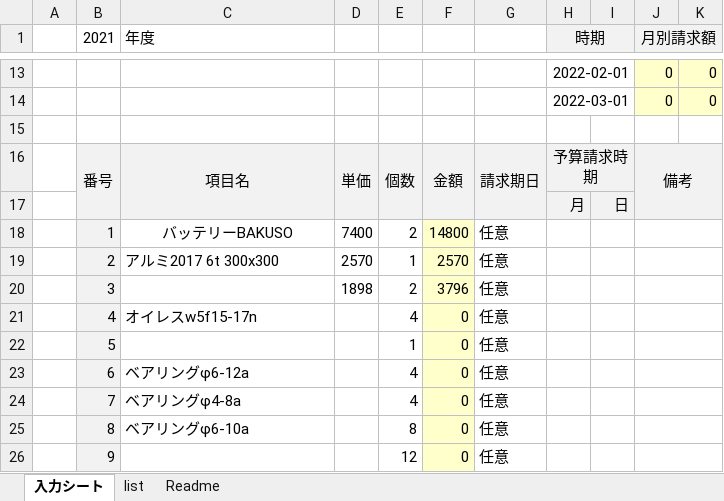
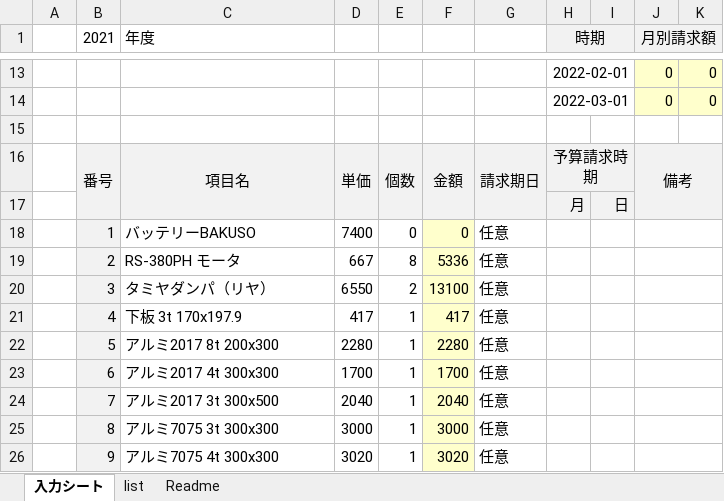
Before and after one commit to Maskil/kawasaki_RhinoAlloy, an Excel workbook: 決算用予算会議入力フォーマット_2021 .xlsx, sheet 入力シート, drawn as a sheet; only a part is shown, gaps mark what is left out; values as stored, in another font and other column widths than the file's, no borders; the diff covers the shown part only; the diff names each change by its address in the sheet, - before the commit and + after, or states it on an @@ line.

```diff
--- a/決算用予算会議入力フォーマット_2021 .xlsx (sheet 入力シート)
+++ b/決算用予算会議入力フォーマット_2021 .xlsx (sheet 入力シート)
-C18 alignment: center
+C18 alignment: left
-E18: 2
+E18: 0
-F18: 14800
+F18: 0
-C19 (年度): アルミ2017 6t 300x300
+C19 (年度): RS-380PH モータ
-D19: 2570
+D19: 667
-E19: 1
+E19: 8
-F19: 2570
+F19: 5336
-C20 (年度): (empty)
+C20 (年度): タミヤダンパ（リヤ）
-D20: 1898
+D20: 6550
-F20: 3796
+F20: 13100
-C21 (年度): オイレスw5f15-17n
+C21 (年度): 下板 3t 170x197.9
-D21: (empty)
+D21: 417
-E21: 4
+E21: 1
-F21: 0
+F21: 417
-C22 (年度): (empty)
+C22 (年度): アルミ2017 8t 200x300
-D22: (empty)
+D22: 2280
-F22: 0
+F22: 2280
-C23 (年度): ベアリングφ6-12a
+C23 (年度): アルミ2017 4t 300x300
-D23: (empty)
+D23: 1700
-E23:E24: 4
+E23:E24: 1
-F23: 0
+F23: 1700
-C24 (年度): ベアリングφ4-8a
+C24 (年度): アルミ2017 3t 300x500
-D24: (empty)
+D24: 2040
-F24: 0
+F24: 2040
-C25 (年度): ベアリングφ6-10a
+C25 (年度): アルミ7075 3t 300x300
-D25: (empty)
+D25: 3000
-E25: 8
+E25: 1
-F25: 0
+F25: 3000
-C26 (年度): (empty)
+C26 (年度): アルミ7075 4t 300x300
-D26: (empty)
+D26: 3020
-E26: 12
+E26: 1
-F26: 0
+F26: 3020
```
Also changed, not shown: 106 edited cells and cell formats elsewhere in this sheet, formulas that keep their value, エクセル/転位計算シート.xlsx, 35 other files.
